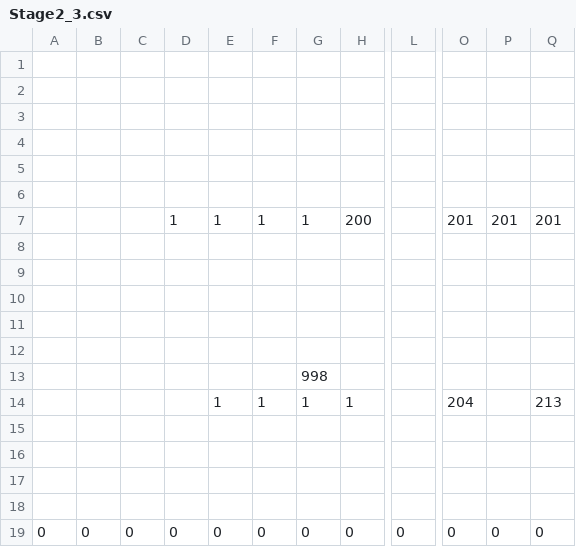
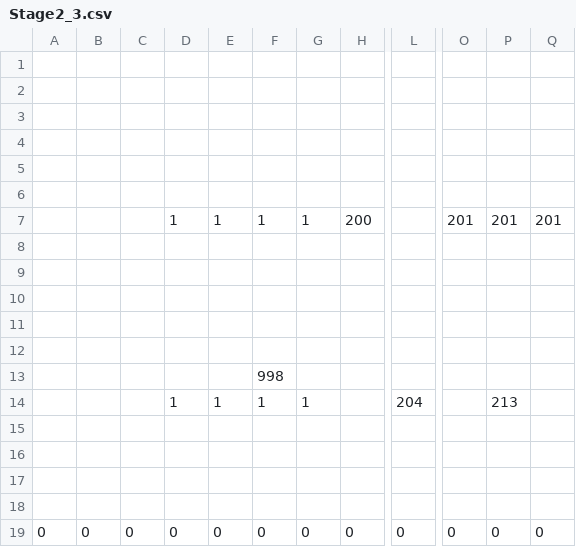
Before and after one commit to ImbecileFabio/HEW2024, a CSV file: ComponentFramework/MapData/Stage2/Stage2_3.csv, drawn as a sheet; only a part is shown, gaps mark what is left out; the diff names each change by its address in the sheet, - before the commit and + after, or states it on an @@ line.

Commit message:
Helpme

```diff
--- a/ComponentFramework/MapData/Stage2/Stage2_3.csv
+++ b/ComponentFramework/MapData/Stage2/Stage2_3.csv
-F13: (empty)
+F13: 998
-G13: 998
+G13: (empty)
-D14: (empty)
+D14: 1
-H14: 1
+H14: (empty)
-L14: (empty)
+L14: 204
-O14: 204
+O14: (empty)
-P14: (empty)
+P14: 213
-Q14: 213
+Q14: (empty)
```
